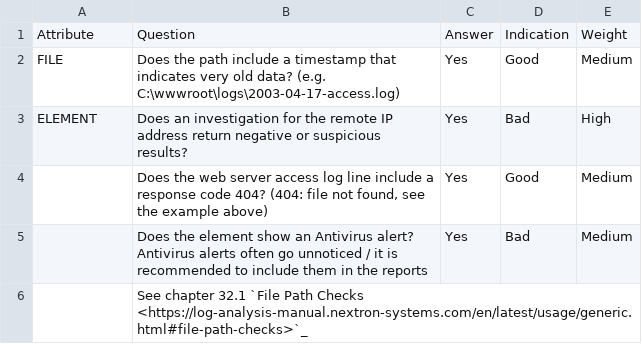
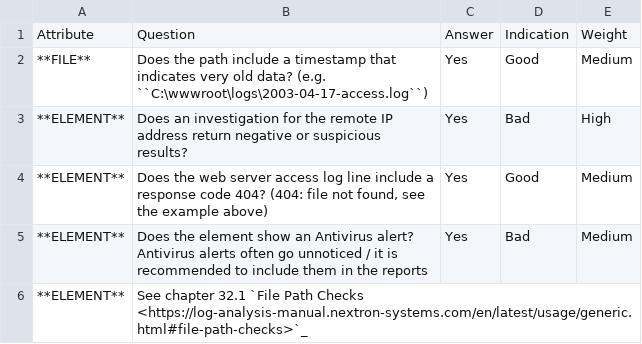
Before and after one commit to NextronSystems/log-analysis-manual, a CSV file: csv/logscan.csv, drawn as a sheet.

```diff
--- a/csv/logscan.csv
+++ b/csv/logscan.csv
@@ -1,6 +1,6 @@
 Attribute;Question;Answer;Indication;Weight
-FILE;Does the path include a timestamp that indicates very old data? (e.g. C:\wwwroot\logs\2003-04-17-access.log);Yes;Good;Medium
-ELEMENT;Does an investigation for the remote IP address return negative or suspicious results?;Yes;Bad;High
-;Does the web server access log line include a response code 404? (404: file not found, see the example above);Yes;Good;Medium
-;Does the element show an Antivirus alert? Antivirus alerts often go unnoticed / it is recommended to include them in the reports;Yes;Bad;Medium
-;See chapter 32.1 `File Path Checks <https://log-analysis-manual.nextron-systems.com/en/latest/usage/generic.html#file-path-checks>`_;;;
+**FILE**;Does the path include a timestamp that indicates very old data? (e.g. ``C:\wwwroot\logs\2003-04-17-access.log``);Yes;Good;Medium
+**ELEMENT**;Does an investigation for the remote IP address return negative or suspicious results?;Yes;Bad;High
+**ELEMENT**;Does the web server access log line include a response code 404? (404: file not found, see the example above);Yes;Good;Medium
+**ELEMENT**;Does the element show an Antivirus alert? Antivirus alerts often go unnoticed / it is recommended to include them in the reports;Yes;Bad;Medium
+**ELEMENT**;See chapter 32.1 `File Path Checks <https://log-analysis-manual.nextron-systems.com/en/latest/usage/generic.html#file-path-checks>`_;;;
```
Also changed, not shown: csv/autoruns.csv, csv/filescan1.csv, 31 other files.
